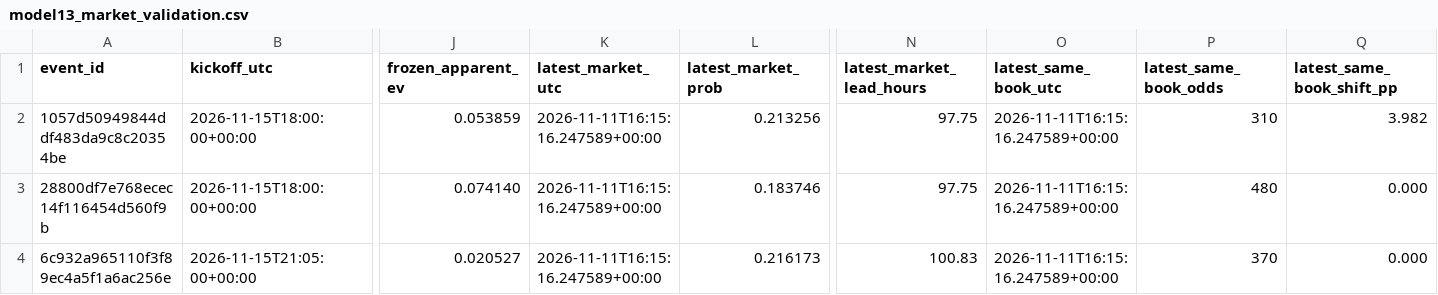
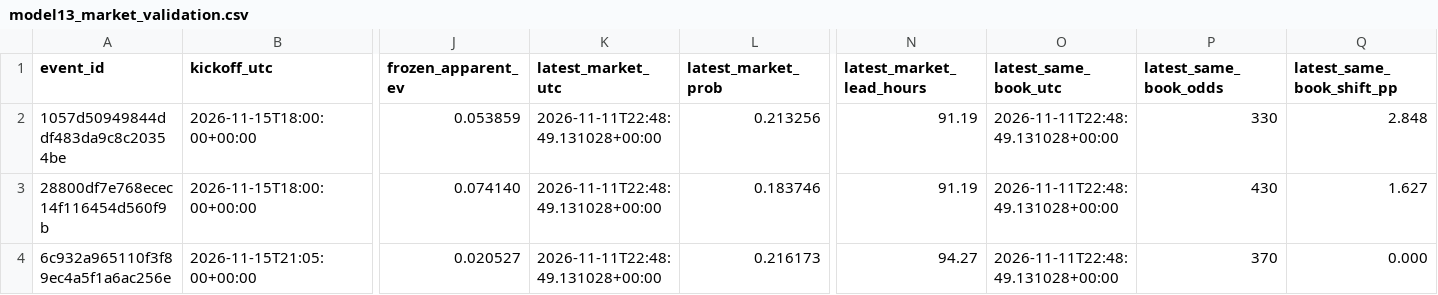
Before and after one commit to tylerbasile-bot/nfl-betting-model, a CSV file: reports/model13_market_validation.csv, drawn as a sheet; only a part is shown, gaps mark what is left out; the diff names each change by its address in the sheet, - before the commit and + after, or states it on an @@ line.

```diff
--- a/reports/model13_market_validation.csv
+++ b/reports/model13_market_validation.csv
-K2:K4 (latest_market_utc): 2026-11-11T16:15:16.247589+00:00
+K2:K4 (latest_market_utc): 2026-11-11T22:48:49.131028+00:00
-N2:N3 (latest_market_lead_hours): 97.75
+N2:N3 (latest_market_lead_hours): 91.19
-O2:O4 (latest_same_book_utc): 2026-11-11T16:15:16.247589+00:00
+O2:O4 (latest_same_book_utc): 2026-11-11T22:48:49.131028+00:00
-P2 (latest_same_book_odds): 310
+P2 (latest_same_book_odds): 330
-Q2 (latest_same_book_shift_pp): 3.982
+Q2 (latest_same_book_shift_pp): 2.848
-P3 (latest_same_book_odds): 480
+P3 (latest_same_book_odds): 430
-Q3 (latest_same_book_shift_pp): 0.000
+Q3 (latest_same_book_shift_pp): 1.627
-N4 (latest_market_lead_hours): 100.83
+N4 (latest_market_lead_hours): 94.27
```
Also changed, not shown: reports/model10_evaluation.csv, reports/model13_audit.csv, 9 other files.
